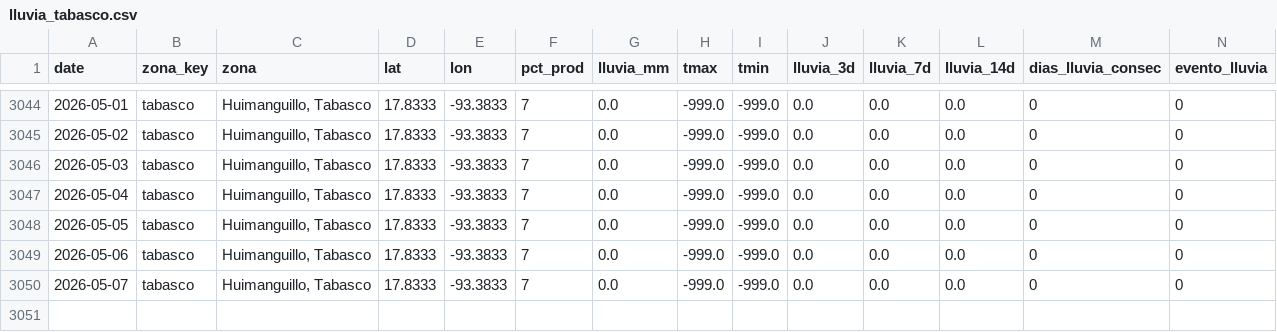
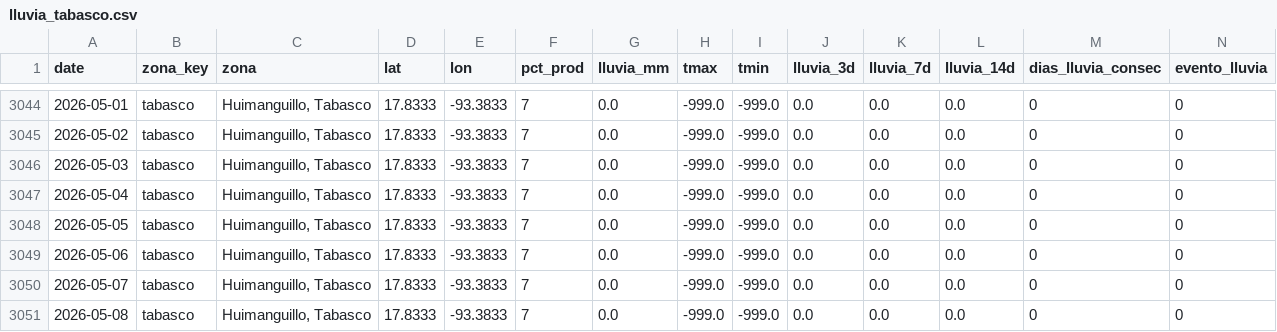
Before and after one commit to savic14/lime_intel, a CSV file: data/processed/lluvia_tabasco.csv, drawn as a sheet; only a part is shown, gaps mark what is left out.

```diff
--- a/data/processed/lluvia_tabasco.csv
+++ b/data/processed/lluvia_tabasco.csv
@@ -3050 +3050,2 @@ date,zona_key,zona,lat,lon,pct_prod,lluvia_mm,tmax,tmin,lluvia_3d,lluvia_7d,lluv
 2026-05-07,tabasco,"Huimanguillo, Tabasco",17.8333,-93.3833,7,0.0,-999.0,-999.0,0.0,0.0,0.0,0,0
+2026-05-08,tabasco,"Huimanguillo, Tabasco",17.8333,-93.3833,7,0.0,-999.0,-999.0,0.0,0.0,0.0,0,0
```
Also changed, not shown: data/processed/lluvia_mtt.csv, data/processed/lluvia_tuxtepec.csv, 8 other files.
